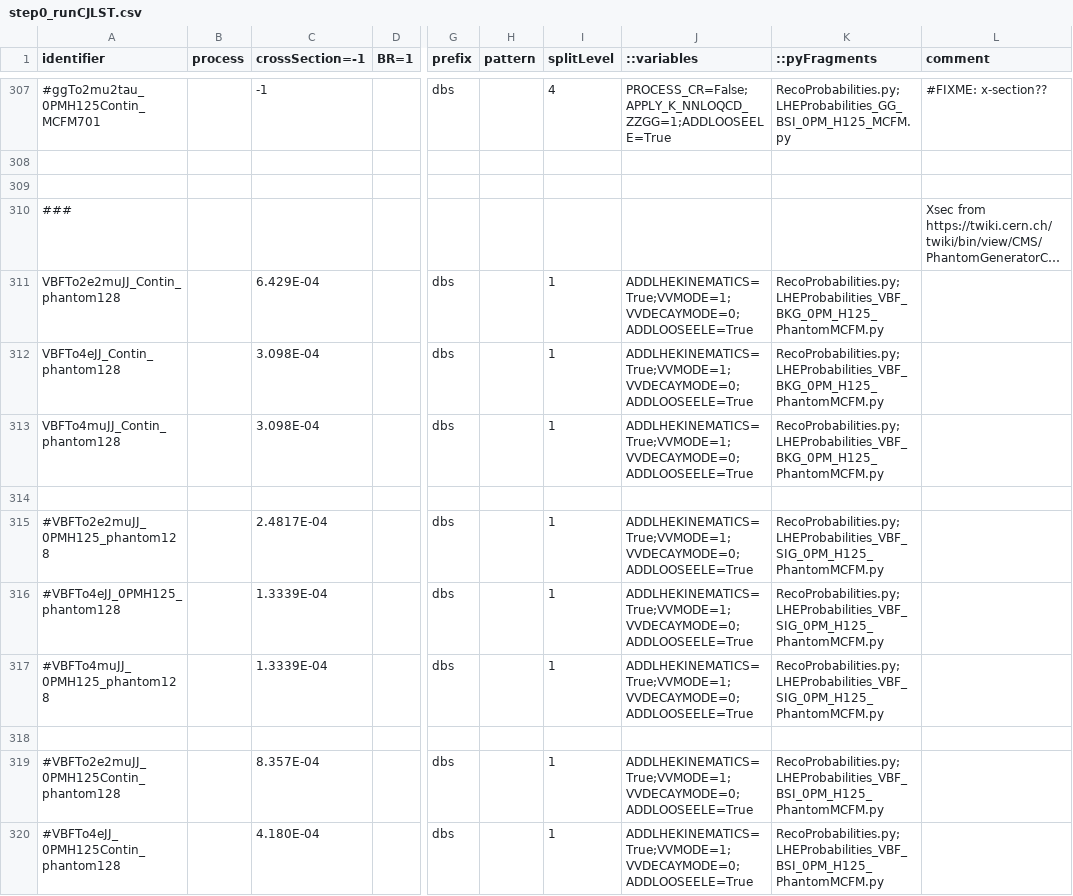
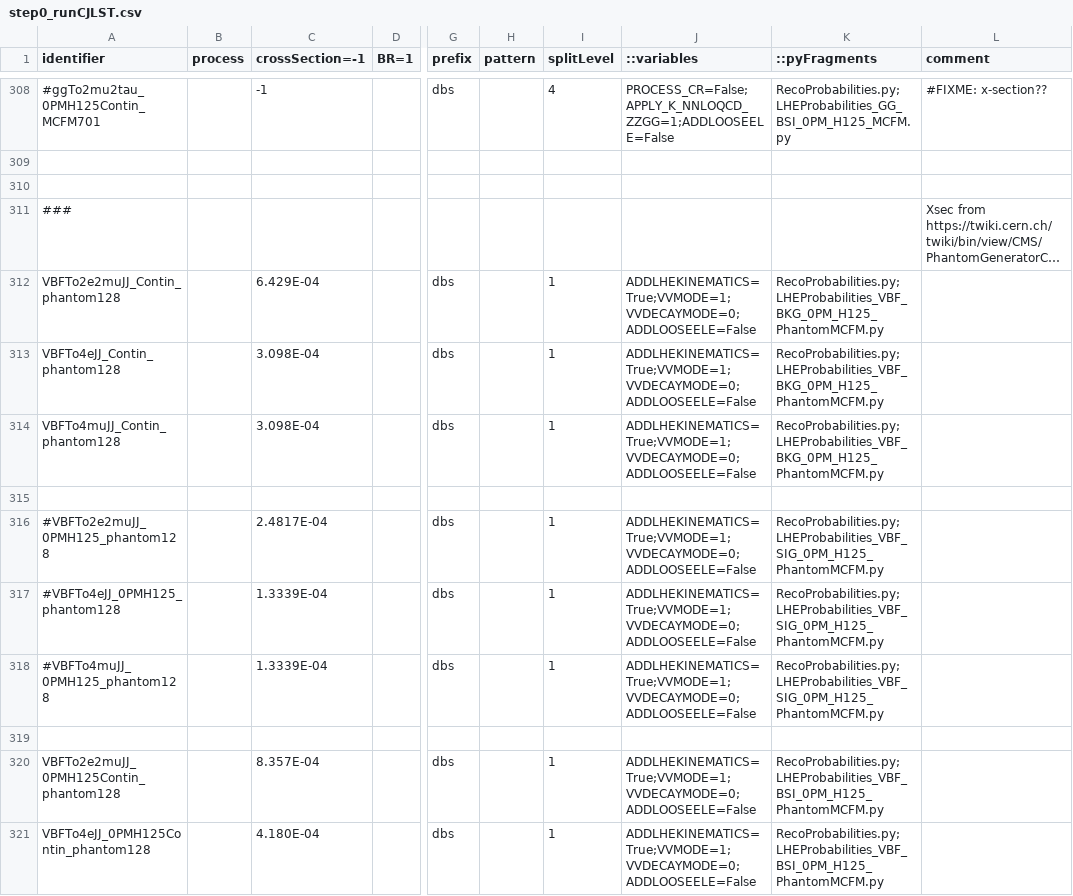
Before and after one commit to hroskes/anomalouscouplings, a CSV file: step0_runCJLST.csv, drawn as a sheet; only a part is shown, gaps mark what is left out; long unchanged cells end in …; addresses are those after the commit; the diff covers the shown part only; the diff names each change by its address in the sheet, - before the commit and + after, or states it on an @@ line.

```diff
--- a/step0_runCJLST.csv
+++ b/step0_runCJLST.csv
-J308 (::variables): PROCESS_CR=False;APPLY_K_NNLOQCD_ZZGG=1;ADDLOOSEELE=True
+J308 (::variables): PROCESS_CR=False;APPLY_K_NNLOQCD_ZZGG=1;ADDLOOSEELE=False
-J312:J314 (::variables): ADDLHEKINEMATICS=True;VVMODE=1;VVDECAYMODE=0;ADDLOOSEELE=True
+J312:J314 (::variables): ADDLHEKINEMATICS=True;VVMODE=1;VVDECAYMODE=0;ADDLOOSEELE=False
-J316:J318 (::variables): ADDLHEKINEMATICS=True;VVMODE=1;VVDECAYMODE=0;ADDLOOSEELE=True
+J316:J318 (::variables): ADDLHEKINEMATICS=True;VVMODE=1;VVDECAYMODE=0;ADDLOOSEELE=False
-A320 (identifier): #VBFTo2e2muJJ_0PMH125Contin_phantom128
+A320 (identifier): VBFTo2e2muJJ_0PMH125Contin_phantom128
-J320:J321 (::variables): ADDLHEKINEMATICS=True;VVMODE=1;VVDECAYMODE=0;ADDLOOSEELE=True
+J320:J321 (::variables): ADDLHEKINEMATICS=True;VVMODE=1;VVDECAYMODE=0;ADDLOOSEELE=False
-A321 (identifier): #VBFTo4eJJ_0PMH125Contin_phantom128
+A321 (identifier): VBFTo4eJJ_0PMH125Contin_phantom128
```
Also changed, not shown: 2 added rows, 1 removed row and 132 edited cells elsewhere in this file.
